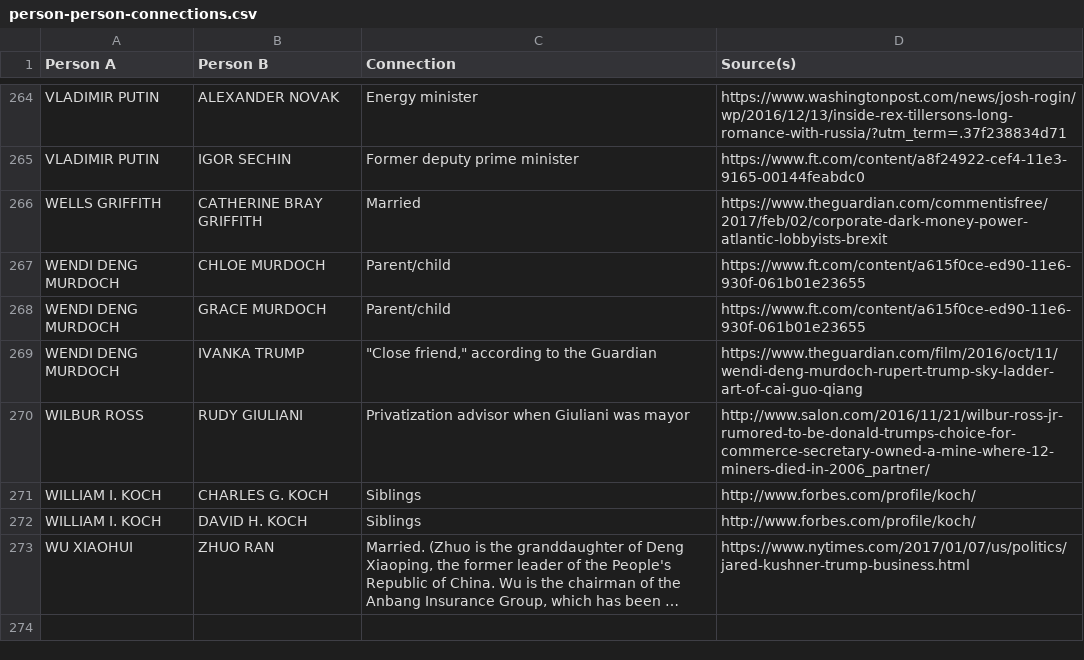
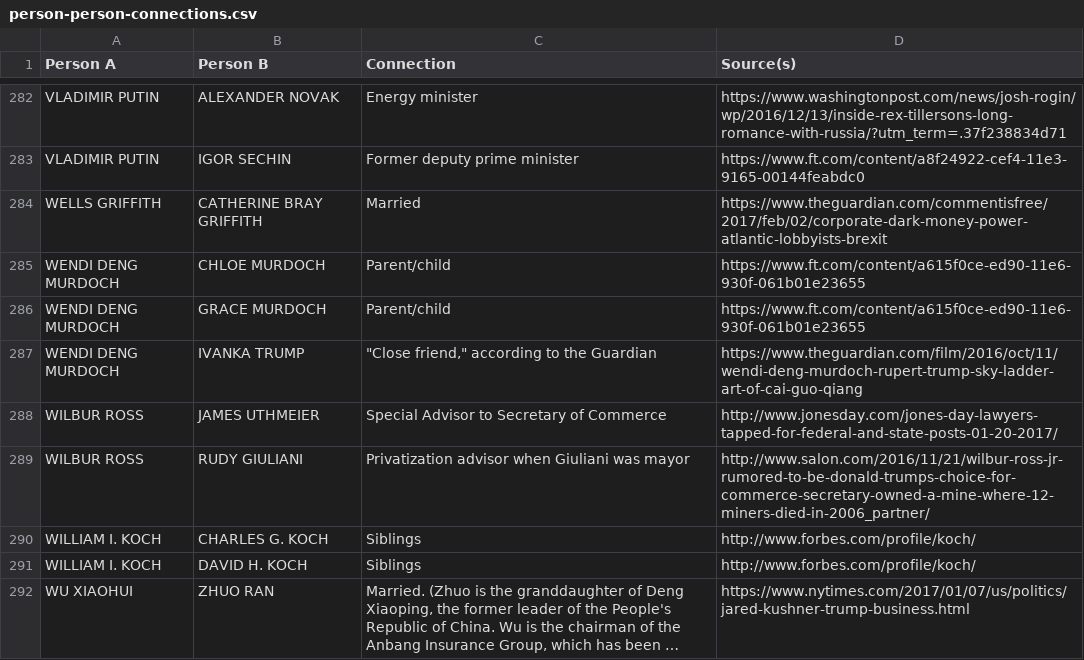
Before and after one commit to BuzzFeedNews/trumpworld, a CSV file: data/person-person-connections.csv, drawn as a sheet; only a part is shown, gaps mark what is left out; long unchanged cells end in …; the diff covers the shown part only; the diff names each change by its address in the sheet, - before the commit and + after, or states it on an @@ line.

```diff
--- a/data/person-person-connections.csv
+++ b/data/person-person-connections.csv
+row 288: WILBUR ROSS | JAMES UTHMEIER | Special Advisor to Secretary of Commerce | http://www.jonesday.com/jones-day-lawyers-tapped-for-federal-and-state-posts-01-20-2017/
```
Also changed, not shown: 19 added rows and 1 edited cell elsewhere in this file, data/org-org-connections.csv, 2 other files.
